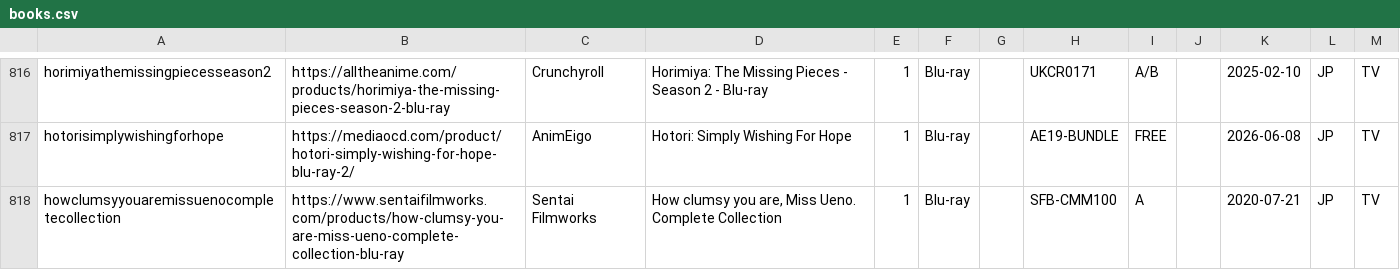
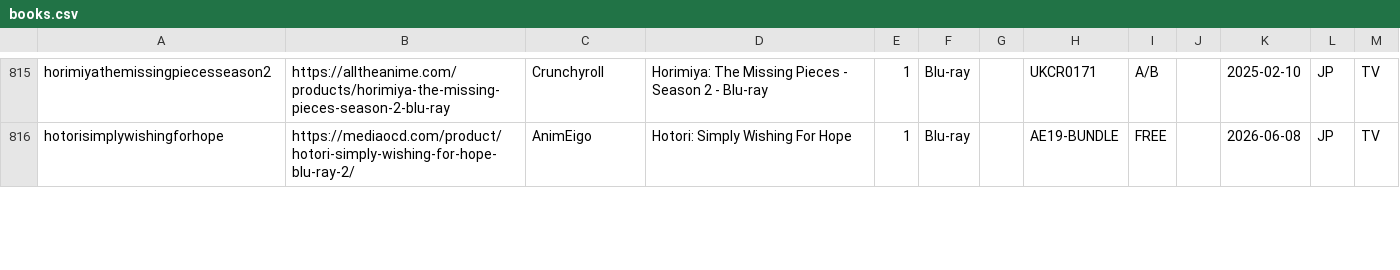
Before and after one commit to animerelease/animerelease.github.io, a CSV file: books.csv, drawn as a sheet; only a part is shown, gaps mark what is left out; the diff covers the shown part only; the diff names each change by its address in the sheet, - before the commit and + after, or states it on an @@ line.

```diff
--- a/books.csv
+++ b/books.csv
-row 818: howclumsyyouaremissuenocompletecollection | https://www.sentaifilmworks.com/products/how-clumsy-you-are-miss-ueno-complete-collection-blu-ray | Sentai Filmworks | How clumsy you are, Miss Ueno. Complete Collection | 1 | Blu-ray |  | SFB-CMM100 | A |  | 2020-07-21 | JP | TV
```
Also changed, not shown: 4 removed rows and 4 edited cells elsewhere in this file, info.csv, series.csv, 8 other files.
